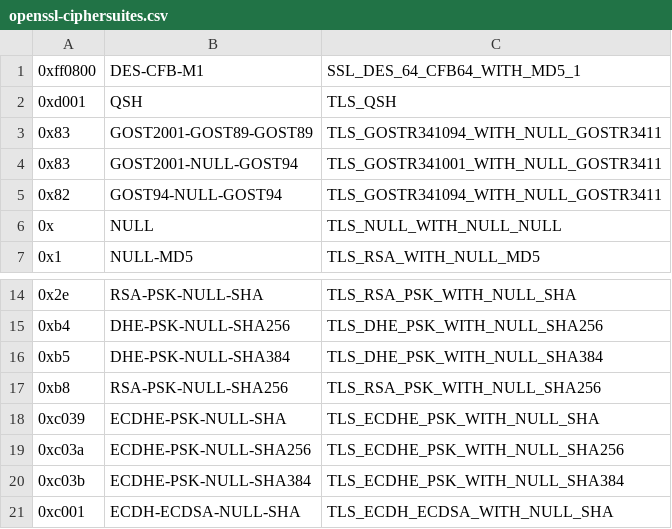
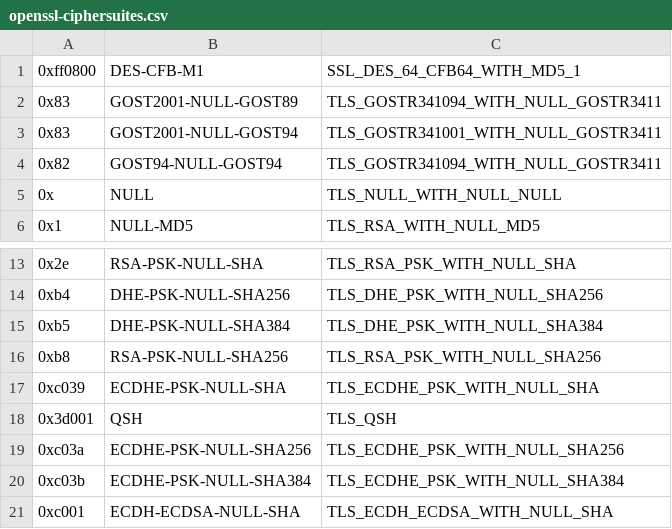
Before and after one commit to n13l/tls-ciphersuites, a CSV file: etc/openssl-ciphersuites.csv, drawn as a sheet; only a part is shown, gaps mark what is left out.

```diff
--- a/etc/openssl-ciphersuites.csv
+++ b/etc/openssl-ciphersuites.csv
@@ -1,4 +1,3 @@
 0xff0800,DES-CFB-M1,SSL_DES_64_CFB64_WITH_MD5_1
-0xd001,QSH,TLS_QSH
-0x83,GOST2001-GOST89-GOST89,TLS_GOSTR341094_WITH_NULL_GOSTR3411
+0x83,GOST2001-NULL-GOST89,TLS_GOSTR341094_WITH_NULL_GOSTR3411
 0x83,GOST2001-NULL-GOST94,TLS_GOSTR341001_WITH_NULL_GOSTR3411
@@ -18,2 +17,3 @@
 0xc039,ECDHE-PSK-NULL-SHA,TLS_ECDHE_PSK_WITH_NULL_SHA
+0x3d001,QSH,TLS_QSH
 0xc03a,ECDHE-PSK-NULL-SHA256,TLS_ECDHE_PSK_WITH_NULL_SHA256
```
Also changed, not shown: 1 other file.
